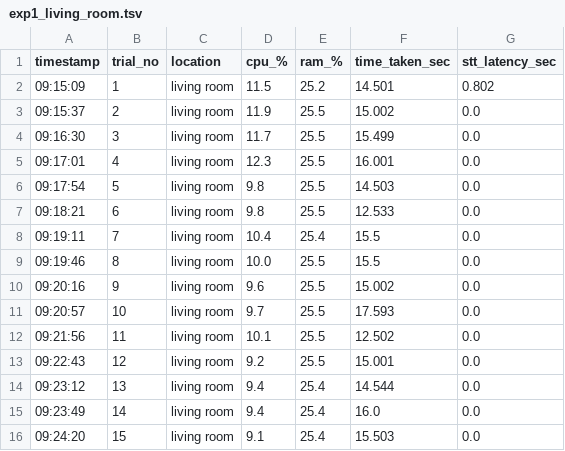
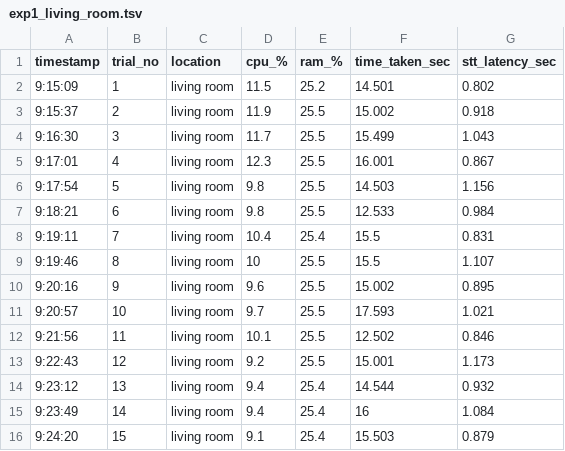
Before and after one commit to ululazmi-robot/Jupiter2Robot_ROS2_Project, a TSV file: src/experiment_log/exp1/exp1_living_room.tsv, drawn as a sheet; only a part is shown; the diff covers the shown part only.

```diff
--- a/src/experiment_log/exp1/exp1_living_room.tsv
+++ b/src/experiment_log/exp1/exp1_living_room.tsv
@@ -1,16 +1,16 @@
 timestamp	trial_no	location	cpu_%	ram_%	time_taken_sec	stt_latency_sec
-09:15:09	1	living room	11.5	25.2	14.501	0.802
-09:15:37	2	living room	11.9	25.5	15.002	0.0
-09:16:30	3	living room	11.7	25.5	15.499	0.0
-09:17:01	4	living room	12.3	25.5	16.001	0.0
-09:17:54	5	living room	9.8	25.5	14.503	0.0
-09:18:21	6	living room	9.8	25.5	12.533	0.0
-09:19:11	7	living room	10.4	25.4	15.5	0.0
-09:19:46	8	living room	10.0	25.5	15.5	0.0
-09:20:16	9	living room	9.6	25.5	15.002	0.0
-09:20:57	10	living room	9.7	25.5	17.593	0.0
-09:21:56	11	living room	10.1	25.5	12.502	0.0
-09:22:43	12	living room	9.2	25.5	15.001	0.0
-09:23:12	13	living room	9.4	25.4	14.544	0.0
-09:23:49	14	living room	9.4	25.4	16.0	0.0
-09:24:20	15	living room	9.1	25.4	15.503	0.0
+9:15:09	1	living room	11.5	25.2	14.501	0.802
+9:15:37	2	living room	11.9	25.5	15.002	0.918
+9:16:30	3	living room	11.7	25.5	15.499	1.043
+9:17:01	4	living room	12.3	25.5	16.001	0.867
+9:17:54	5	living room	9.8	25.5	14.503	1.156
+9:18:21	6	living room	9.8	25.5	12.533	0.984
+9:19:11	7	living room	10.4	25.4	15.5	0.831
+9:19:46	8	living room	10	25.5	15.5	1.107
+9:20:16	9	living room	9.6	25.5	15.002	0.895
+9:20:57	10	living room	9.7	25.5	17.593	1.021
+9:21:56	11	living room	10.1	25.5	12.502	0.846
+9:22:43	12	living room	9.2	25.5	15.001	1.173
+9:23:12	13	living room	9.4	25.4	14.544	0.932
+9:23:49	14	living room	9.4	25.4	16	1.084
+9:24:20	15	living room	9.1	25.4	15.503	0.879
```
Also changed, not shown: 75 edited cells elsewhere in this file, src/experiment_log/exp1/exp1_bedroom.tsv, src/experiment_log/exp1/exp1_kitchen.tsv, 27 other files.
